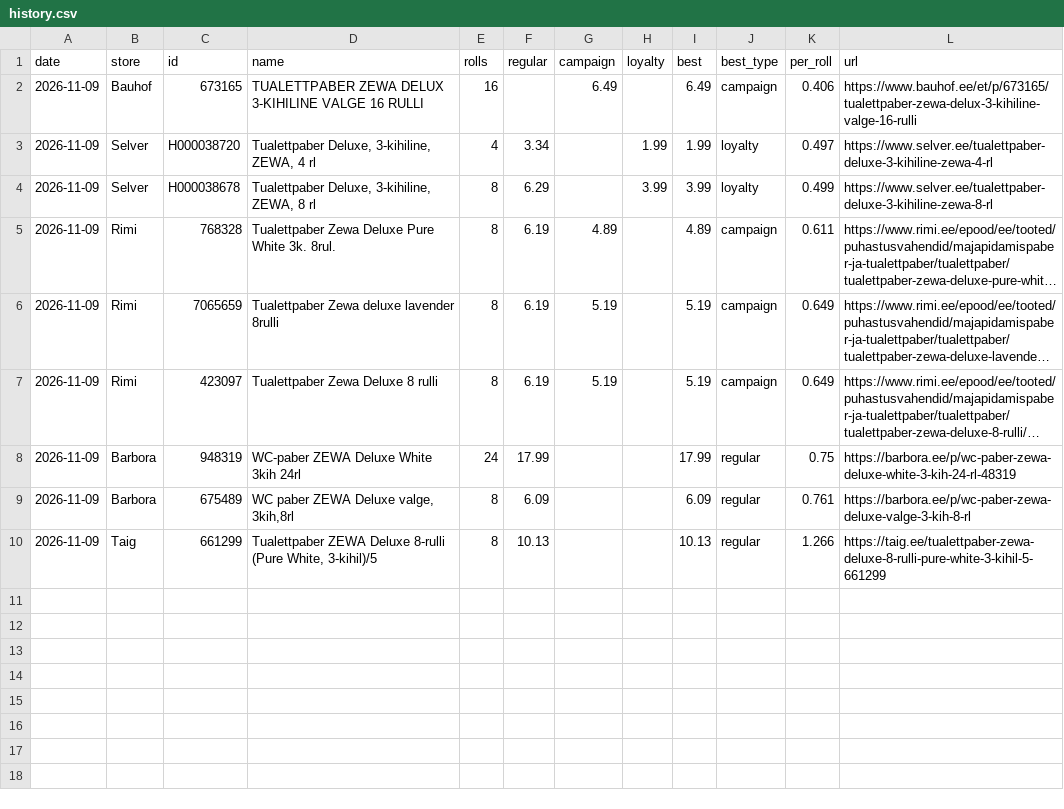
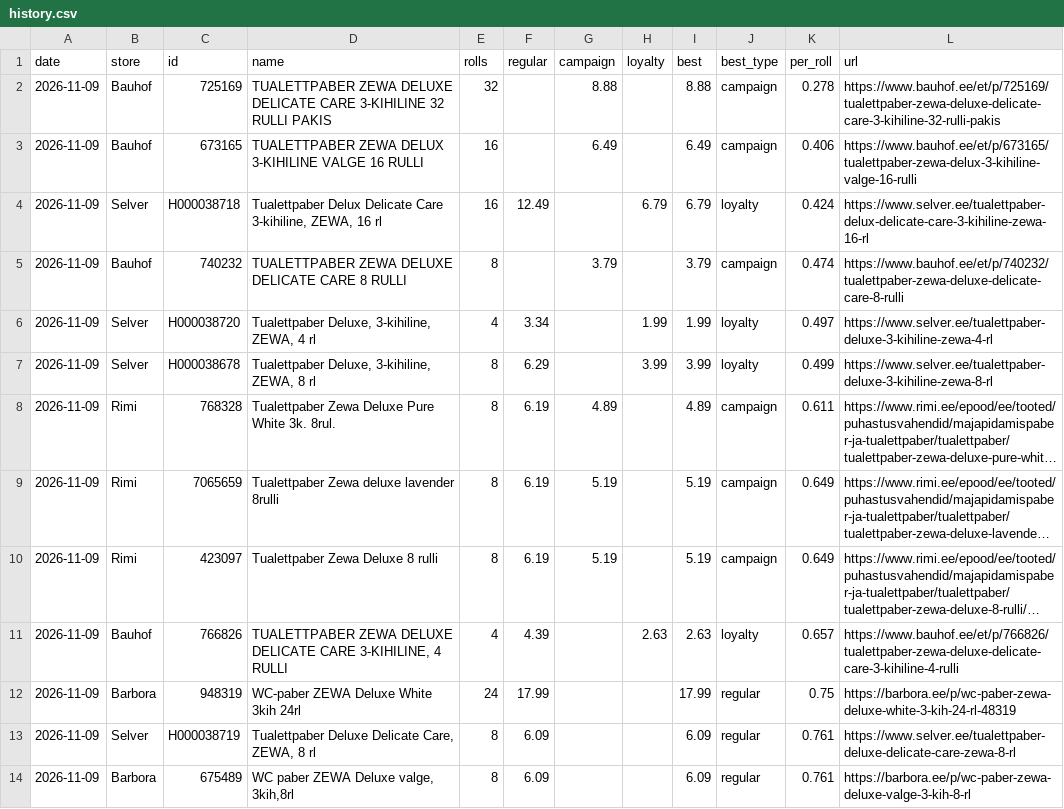
Before and after one commit to ivoarnover/zewa-tracker, a CSV file: docs/data/history.csv, drawn as a sheet; long unchanged cells end in …; removed rows and columns are numbered as before the commit, all else as after; the diff names each change by its address in the sheet, - before the commit and + after, or states it on an @@ line.

```diff
--- a/docs/data/history.csv
+++ b/docs/data/history.csv
+row 2: 2026-11-09 | Bauhof | 725169 | TUALETTPABER ZEWA DELUXE DELICATE CARE 3-KIHILINE 32 RULLI PAKIS | 32 |  | 8.88 |  | 8.88 | campaign | 0.278 | https://www.bauhof.ee/et/p/725169/tualettpaber-zewa-deluxe-delicate-care-3-kihiline-32-rulli-pakis
+row 4: 2026-11-09 | Selver | H000038718 | Tualettpaber Delux Delicate Care 3-kihiline, ZEWA, 16 rl | 16 | 12.49 |  | 6.79 | 6.79 | loyalty | 0.424 | https://www.selver.ee/tualettpaber-delux-delicate-care-3-kihiline-zewa-16-rl
+row 5: 2026-11-09 | Bauhof | 740232 | TUALETTPABER ZEWA DELUXE DELICATE CARE 8 RULLI | 8 |  | 3.79 |  | 3.79 | campaign | 0.474 | https://www.bauhof.ee/et/p/740232/tualettpaber-zewa-deluxe-delicate-care-8-rulli
+row 11: 2026-11-09 | Bauhof | 766826 | TUALETTPABER ZEWA DELUXE DELICATE CARE 3-KIHILINE, 4 RULLI | 4 | 4.39 |  | 2.63 | 2.63 | loyalty | 0.657 | https://www.bauhof.ee/et/p/766826/tualettpaber-zewa-deluxe-delicate-care-3-kihiline-4-rulli
+row 13: 2026-11-09 | Selver | H000038719 | Tualettpaber Deluxe Delicate Care, ZEWA, 8 rl | 8 | 6.09 |  |  | 6.09 | regular | 0.761 | https://www.selver.ee/tualettpaber-deluxe-delicate-care-zewa-8-rl
-row 10: 2026-11-09 | Taig | 661299 | Tualettpaber ZEWA Deluxe 8-rulli (Pure White, 3-kihil)/5 | 8 | 10.13 |  |  | 10.13 | regular | 1.266 | https://taig.ee/tualettpaber-zewa-deluxe-8-rulli-pure-white-3-kihil-5-661299
```
Also changed, not shown: 1 other file.
